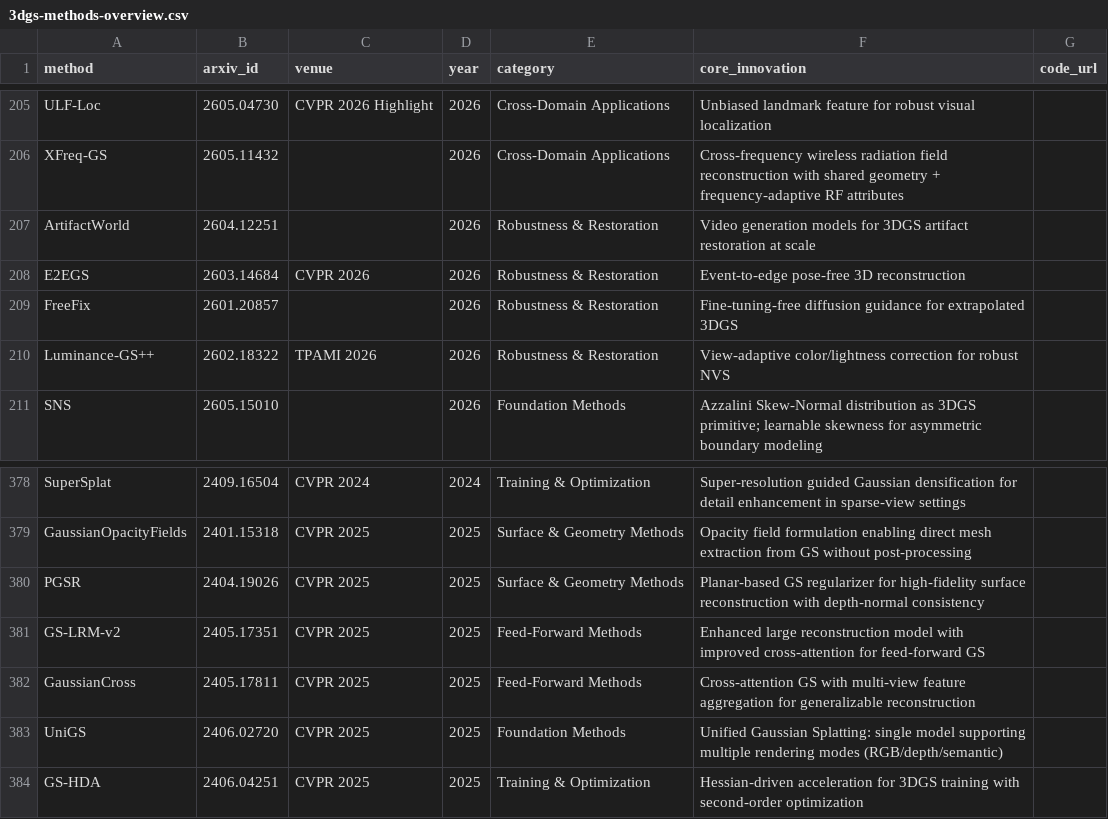
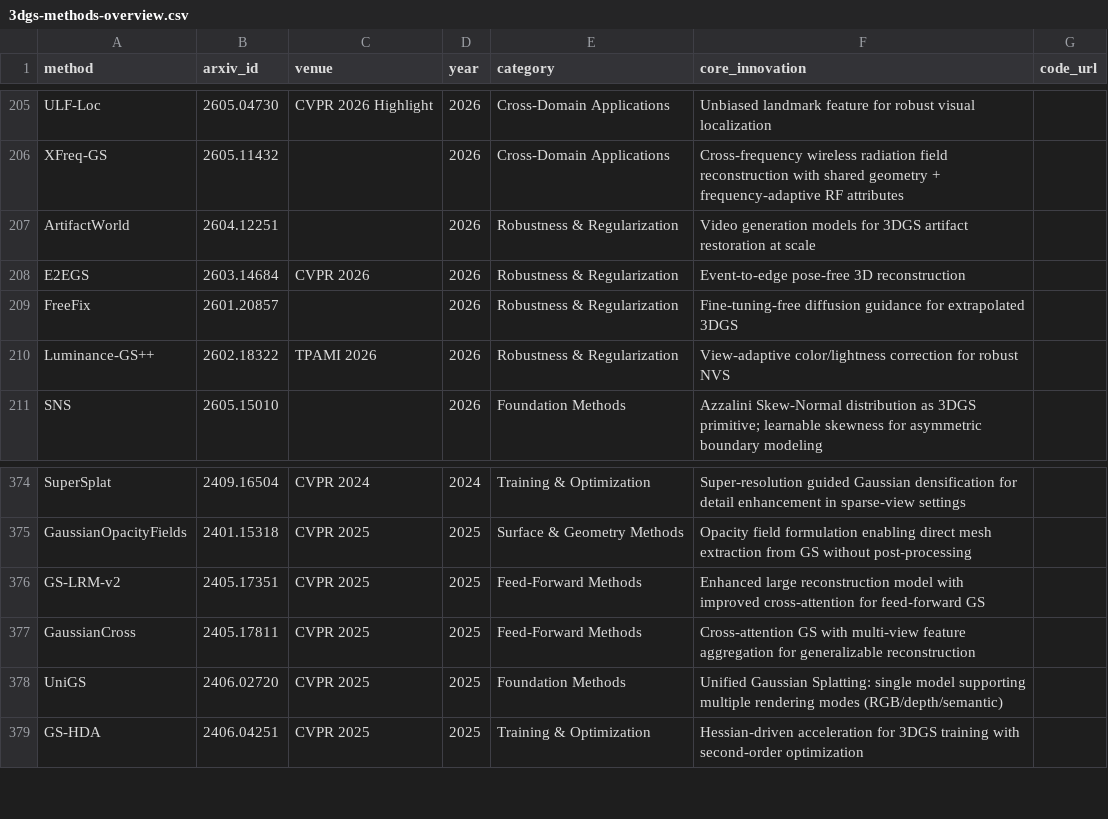
Before and after one commit to jaccen/Awesome-Gaussian-Skills, a CSV file: 3dgs-methods-overview.csv, drawn as a sheet; only a part is shown, gaps mark what is left out; the diff covers the shown part only.

Commit message:
fix: comprehensive consistency audit and repair
- Merge 'Robustness & Restoration' into 'Robustness & Regularization' (23 categories)
- Remove 5 same-category duplicate rows from CSV (501->515 rows with 14 added)
- Add back 14 methods that were in refs but missing from CSV
- Rebuild index.html from updated CSV (512 METHODS, 23 CATEGORIES)
- Update all method counts: 500+ -> 512+ across README/references/demo
- Update all category counts: 24/21 -> 23 across README/references/demo
- Fix README_CN.md outdated '21 categories' -> '23 个类别'
- Clean all AIGC watermarks from every tracked file

```diff
--- a/3dgs-methods-overview.csv
+++ b/3dgs-methods-overview.csv
@@ -207,4 +207,4 @@
-"ArtifactWorld","2604.12251","","2026","Robustness & Restoration","Video generation models for 3DGS artifact restoration at scale",""
-"E2EGS","2603.14684","CVPR 2026","2026","Robustness & Restoration","Event-to-edge pose-free 3D reconstruction",""
-"FreeFix","2601.20857","","2026","Robustness & Restoration","Fine-tuning-free diffusion guidance for extrapolated 3DGS",""
-"Luminance-GS++","2602.18322","TPAMI 2026","2026","Robustness & Restoration","View-adaptive color/lightness correction for robust NVS",""
+ArtifactWorld,2604.12251,,2026,Robustness & Regularization,Video generation models for 3DGS artifact restoration at scale,
+E2EGS,2603.14684,CVPR 2026,2026,Robustness & Regularization,Event-to-edge pose-free 3D reconstruction,
+FreeFix,2601.20857,,2026,Robustness & Regularization,Fine-tuning-free diffusion guidance for extrapolated 3DGS,
+Luminance-GS++,2602.18322,TPAMI 2026,2026,Robustness & Regularization,View-adaptive color/lightness correction for robust NVS,
@@ -380 +375,0 @@
-"PGSR","2404.19026","CVPR 2025","2025","Surface & Geometry Methods","Planar-based GS regularizer for high-fidelity surface reconstruction with depth-normal consistency",""
```
Also changed, not shown: 14 added rows and 4 removed rows elsewhere in this file, 10 other files.
